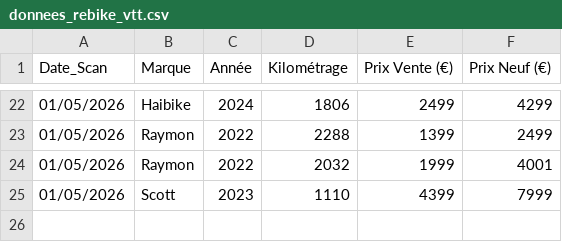
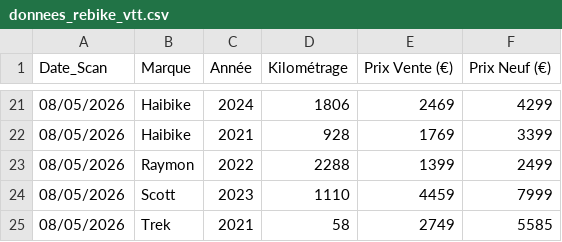
Before and after one commit to ebikereborn13/Scrapper-prix-velo-occasion, a CSV file: donnees_rebike_vtt.csv, drawn as a sheet; only a part is shown, gaps mark what is left out; the diff covers the shown part only.

Commit message:
MAJ Auto Rebike - 08/05/2026 20:00

```diff
--- a/donnees_rebike_vtt.csv
+++ b/donnees_rebike_vtt.csv
@@ -22,4 +21,5 @@ Date_Scan,Marque,Année,Kilométrage,Prix Vente (€),Prix Neuf (€)
-01/05/2026,Haibike,2024,1806,2499,4299
-01/05/2026,Raymon,2022,2288,1399,2499
-01/05/2026,Raymon,2022,2032,1999,4001
-01/05/2026,Scott,2023,1110,4399,7999
+08/05/2026,Haibike,2024,1806,2469,4299
+08/05/2026,Haibike,2021,928,1769,3399
+08/05/2026,Raymon,2022,2288,1399,2499
+08/05/2026,Scott,2023,1110,4459,7999
+08/05/2026,Trek,2021,58,2749,5585
```
Also changed, not shown: 11 added rows, 12 removed rows and 13 edited cells elsewhere in this file.
